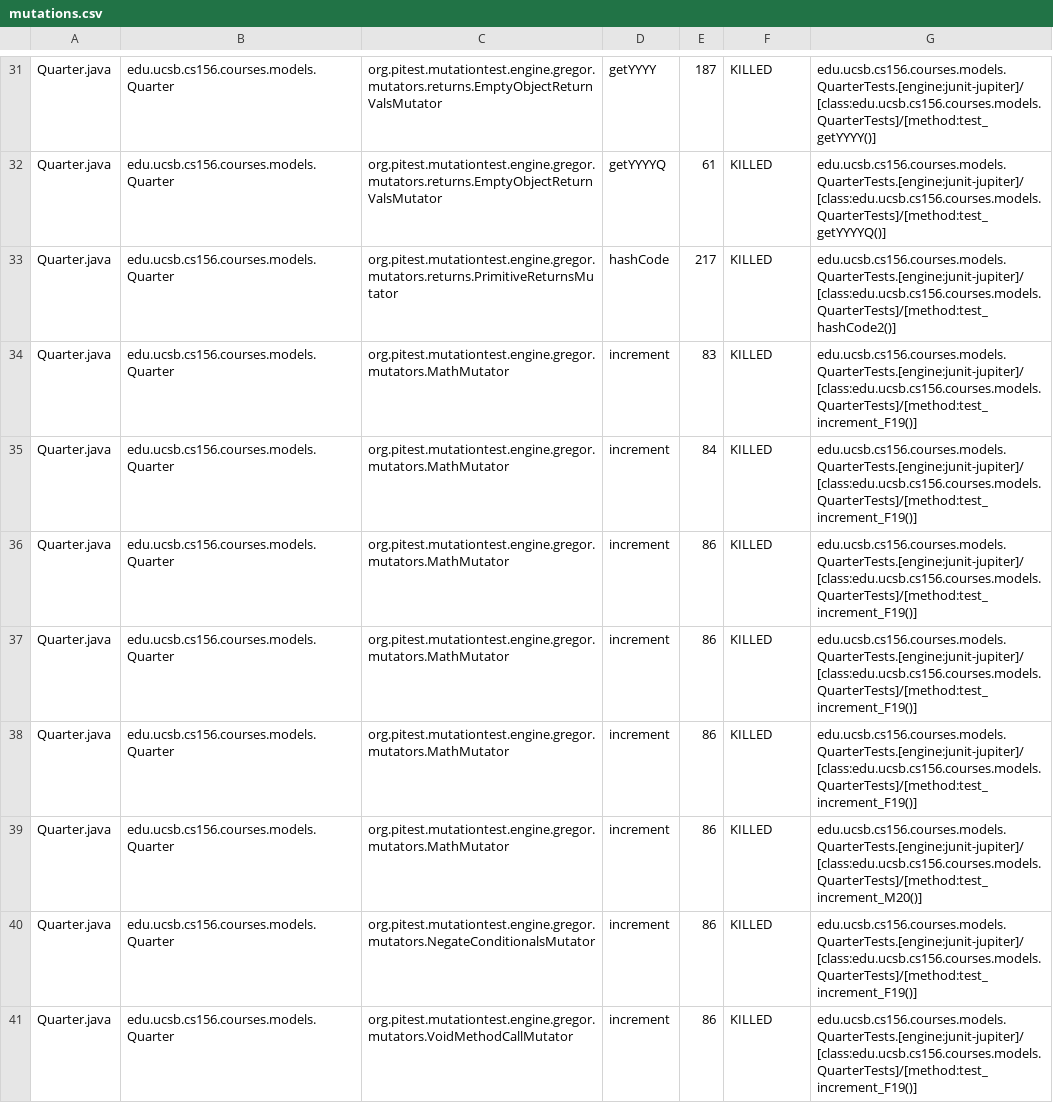
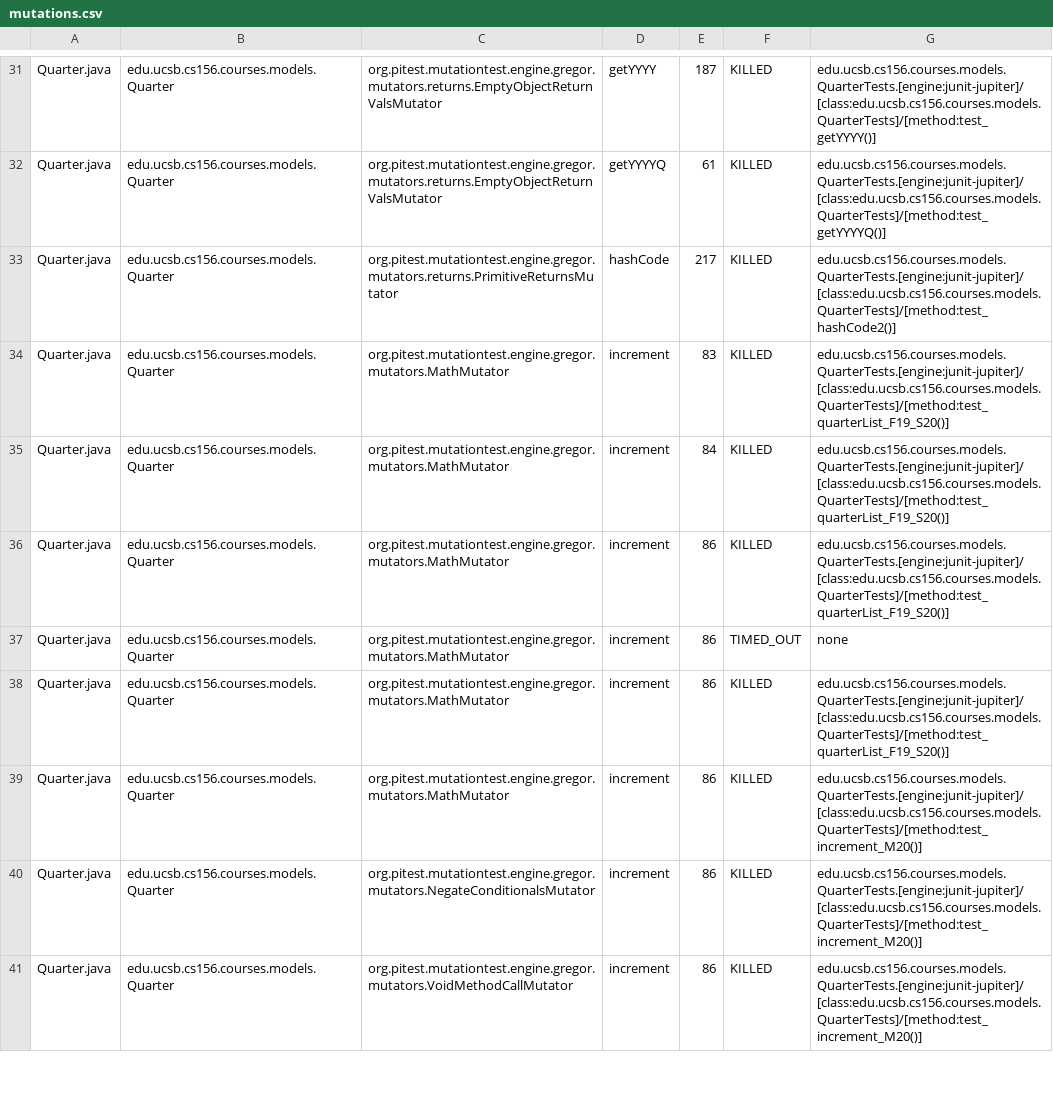
Before and after one commit to ucsb-cs156-w24/proj-courses-w24-5pm-4, a CSV file: prs/28/pitest/mutations.csv, drawn as a sheet; only a part is shown, gaps mark what is left out; the diff covers the shown part only.

Commit message:
Deploying to gh-pages from @ ucsb-cs156-w24/proj-courses-w24-5pm-4@b2e730431ee4db58dea783167d6e3180debb4e11 🚀

```diff
--- a/prs/28/pitest/mutations.csv
+++ b/prs/28/pitest/mutations.csv
@@ -33,9 +33,9 @@ Quarter.java,edu.ucsb.cs156.courses.models.Quarter,org.pitest.mutationtest.engin
 Quarter.java,edu.ucsb.cs156.courses.models.Quarter,org.pitest.mutationtest.engine.gregor.mutators.returns.PrimitiveReturnsMutator,hashCode,217,KILLED,edu.ucsb.cs156.courses.models.QuarterTests.[engine:junit-jupiter]/[class:edu.ucsb.cs156.courses.models.QuarterTests]/[method:test_hashCode2()]
-Quarter.java,edu.ucsb.cs156.courses.models.Quarter,org.pitest.mutationtest.engine.gregor.mutators.MathMutator,increment,83,KILLED,edu.ucsb.cs156.courses.models.QuarterTests.[engine:junit-jupiter]/[class:edu.ucsb.cs156.courses.models.QuarterTests]/[method:test_increment_F19()]
-Quarter.java,edu.ucsb.cs156.courses.models.Quarter,org.pitest.mutationtest.engine.gregor.mutators.MathMutator,increment,84,KILLED,edu.ucsb.cs156.courses.models.QuarterTests.[engine:junit-jupiter]/[class:edu.ucsb.cs156.courses.models.QuarterTests]/[method:test_increment_F19()]
-Quarter.java,edu.ucsb.cs156.courses.models.Quarter,org.pitest.mutationtest.engine.gregor.mutators.MathMutator,increment,86,KILLED,edu.ucsb.cs156.courses.models.QuarterTests.[engine:junit-jupiter]/[class:edu.ucsb.cs156.courses.models.QuarterTests]/[method:test_increment_F19()]
-Quarter.java,edu.ucsb.cs156.courses.models.Quarter,org.pitest.mutationtest.engine.gregor.mutators.MathMutator,increment,86,KILLED,edu.ucsb.cs156.courses.models.QuarterTests.[engine:junit-jupiter]/[class:edu.ucsb.cs156.courses.models.QuarterTests]/[method:test_increment_F19()]
-Quarter.java,edu.ucsb.cs156.courses.models.Quarter,org.pitest.mutationtest.engine.gregor.mutators.MathMutator,increment,86,KILLED,edu.ucsb.cs156.courses.models.QuarterTests.[engine:junit-jupiter]/[class:edu.ucsb.cs156.courses.models.QuarterTests]/[method:test_increment_F19()]
+Quarter.java,edu.ucsb.cs156.courses.models.Quarter,org.pitest.mutationtest.engine.gregor.mutators.MathMutator,increment,83,KILLED,edu.ucsb.cs156.courses.models.QuarterTests.[engine:junit-jupiter]/[class:edu.ucsb.cs156.courses.models.QuarterTests]/[method:test_quarterList_F19_S20()]
+Quarter.java,edu.ucsb.cs156.courses.models.Quarter,org.pitest.mutationtest.engine.gregor.mutators.MathMutator,increment,84,KILLED,edu.ucsb.cs156.courses.models.QuarterTests.[engine:junit-jupiter]/[class:edu.ucsb.cs156.courses.models.QuarterTests]/[method:test_quarterList_F19_S20()]
+Quarter.java,edu.ucsb.cs156.courses.models.Quarter,org.pitest.mutationtest.engine.gregor.mutators.MathMutator,increment,86,KILLED,edu.ucsb.cs156.courses.models.QuarterTests.[engine:junit-jupiter]/[class:edu.ucsb.cs156.courses.models.QuarterTests]/[method:test_quarterList_F19_S20()]
+Quarter.java,edu.ucsb.cs156.courses.models.Quarter,org.pitest.mutationtest.engine.gregor.mutators.MathMutator,increment,86,TIMED_OUT,none
+Quarter.java,edu.ucsb.cs156.courses.models.Quarter,org.pitest.mutationtest.engine.gregor.mutators.MathMutator,increment,86,KILLED,edu.ucsb.cs156.courses.models.QuarterTests.[engine:junit-jupiter]/[class:edu.ucsb.cs156.courses.models.QuarterTests]/[method:test_quarterList_F19_S20()]
 Quarter.java,edu.ucsb.cs156.courses.models.Quarter,org.pitest.mutationtest.engine.gregor.mutators.MathMutator,increment,86,KILLED,edu.ucsb.cs156.courses.models.QuarterTests.[engine:junit-jupiter]/[class:edu.ucsb.cs156.courses.models.QuarterTests]/[method:test_increment_M20()]
-Quarter.java,edu.ucsb.cs156.courses.models.Quarter,org.pitest.mutationtest.engine.gregor.mutators.NegateConditionalsMutator,increment,86,KILLED,edu.ucsb.cs156.courses.models.QuarterTests.[engine:junit-jupiter]/[class:edu.ucsb.cs156.courses.models.QuarterTests]/[method:test_increment_F19()]
-Quarter.java,edu.ucsb.cs156.courses.models.Quarter,org.pitest.mutationtest.engine.gregor.mutators.VoidMethodCallMutator,increment,86,KILLED,edu.ucsb.cs156.courses.models.QuarterTests.[engine:junit-jupiter]/[class:edu.ucsb.cs156.courses.models.QuarterTests]/[method:test_increment_F19()]
+Quarter.java,edu.ucsb.cs156.courses.models.Quarter,org.pitest.mutationtest.engine.gregor.mutators.NegateConditionalsMutator,increment,86,KILLED,edu.ucsb.cs156.courses.models.QuarterTests.[engine:junit-jupiter]/[class:edu.ucsb.cs156.courses.models.QuarterTests]/[method:test_increment_M20()]
+Quarter.java,edu.ucsb.cs156.courses.models.Quarter,org.pitest.mutationtest.engine.gregor.mutators.VoidMethodCallMutator,increment,86,KILLED,edu.ucsb.cs156.courses.models.QuarterTests.[engine:junit-jupiter]/[class:edu.ucsb.cs156.courses.models.QuarterTests]/[method:test_increment_M20()]
```
Also changed, not shown: 62 edited cells elsewhere in this file, 39 other files.
